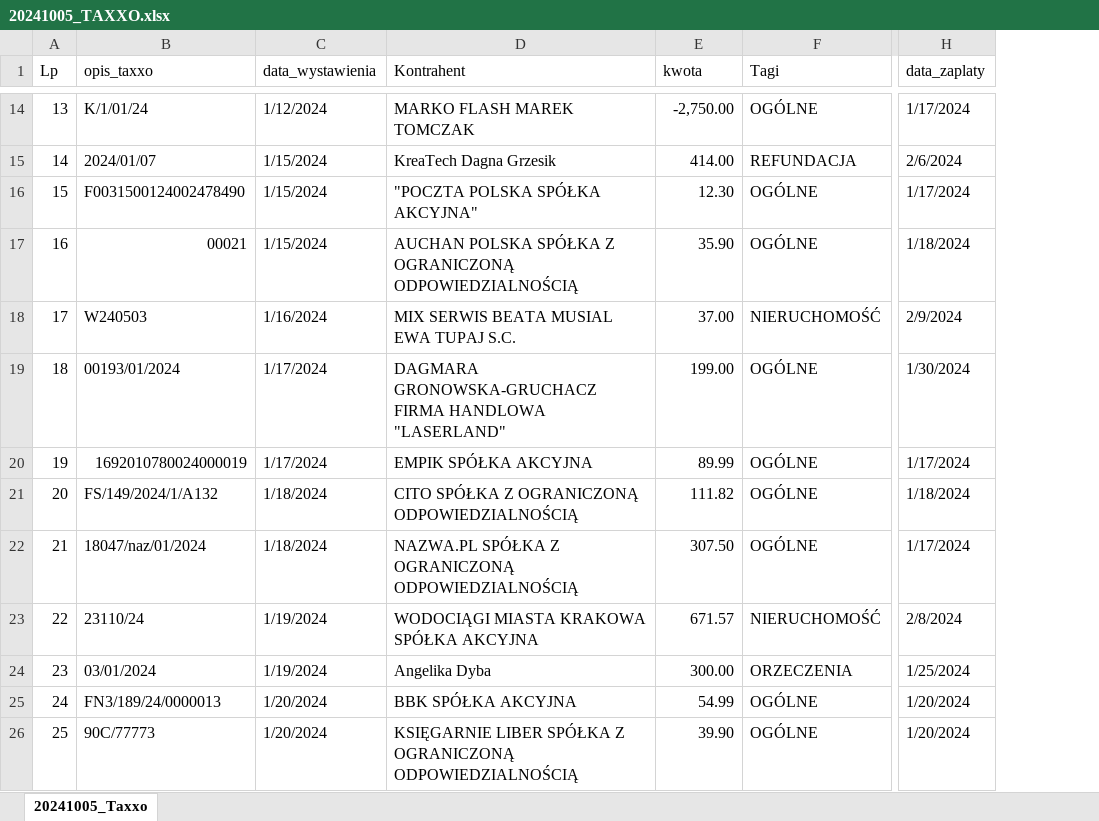
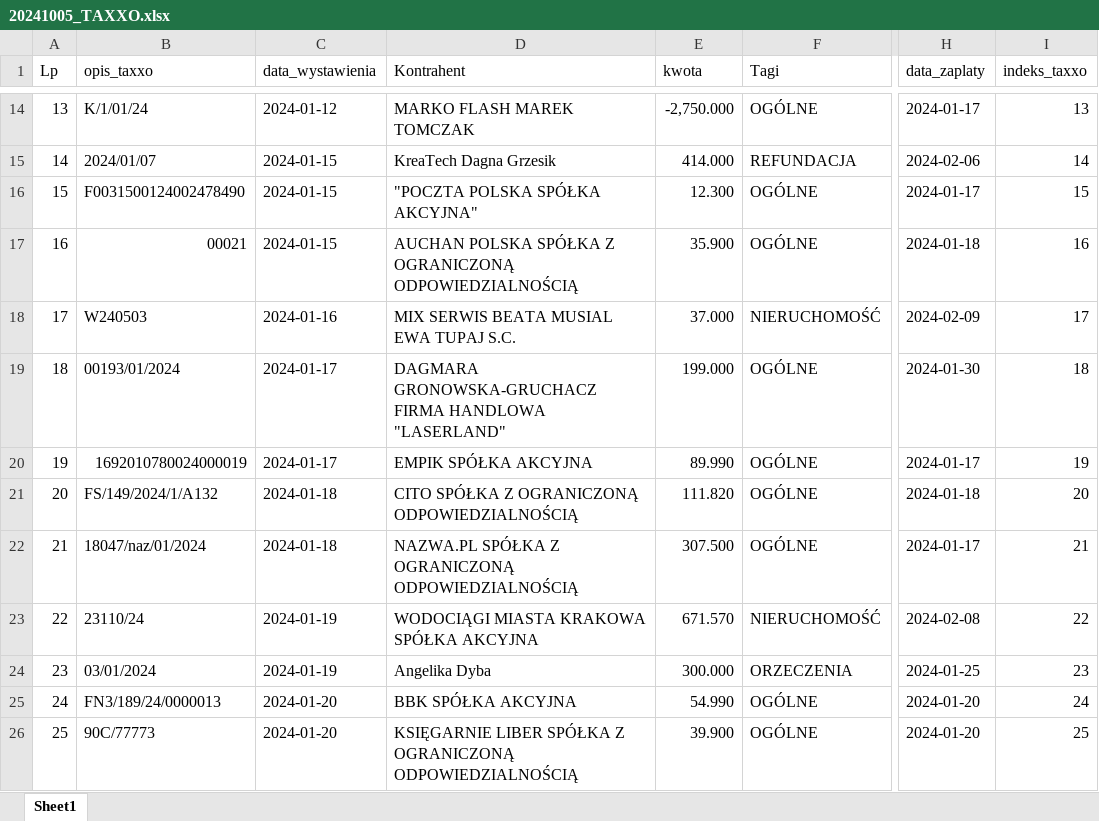
Before and after one commit to stellarshenson/smocza-dolina, an Excel workbook: obliczenia_faktury/20241005_TAXXO.xlsx, sheet Sheet1, drawn as a sheet; only a part is shown, gaps mark what is left out; values as stored, in another font and other column widths than the file's, no cell formats; table styles not drawn; the diff covers the shown part only; the diff names each change by its address in the sheet, - before the commit and + after, or states it on an @@ line.

```diff
--- a/obliczenia_faktury/20241005_TAXXO.xlsx (sheet Sheet1)
+++ b/obliczenia_faktury/20241005_TAXXO.xlsx (sheet Sheet1)
-sheet tab: 20241005_Taxxo
+sheet tab: Sheet1
+column I (indeks_taxxo), rows 14-26: 13 | 14 | 15 | 16 | 17 | 18 | 19 | 20 | 21 | 22 | 23 | 24 | 25
-C14 (data_wystawienia): 1/12/2024
+C14 (data_wystawienia): 2024-01-12
-E14 (kwota): -2,750.00
+E14 (kwota): -2,750.000
-H14 (data_zaplaty): 1/17/2024
+H14 (data_zaplaty): 2024-01-17
-C15:C17 (data_wystawienia): 1/15/2024
+C15:C17 (data_wystawienia): 2024-01-15
-E15 (kwota): 414.00
+E15 (kwota): 414.000
-H15 (data_zaplaty): 2/6/2024
+H15 (data_zaplaty): 2024-02-06
-E16 (kwota): 12.30
+E16 (kwota): 12.300
-H16 (data_zaplaty): 1/17/2024
+H16 (data_zaplaty): 2024-01-17
-E17 (kwota): 35.90
+E17 (kwota): 35.900
-H17 (data_zaplaty): 1/18/2024
+H17 (data_zaplaty): 2024-01-18
-C18 (data_wystawienia): 1/16/2024
+C18 (data_wystawienia): 2024-01-16
-E18 (kwota): 37.00
+E18 (kwota): 37.000
-H18 (data_zaplaty): 2/9/2024
+H18 (data_zaplaty): 2024-02-09
-C19:C20 (data_wystawienia): 1/17/2024
+C19:C20 (data_wystawienia): 2024-01-17
-E19 (kwota): 199.00
+E19 (kwota): 199.000
-H19 (data_zaplaty): 1/30/2024
+H19 (data_zaplaty): 2024-01-30
-E20 (kwota): 89.99
+E20 (kwota): 89.990
-H20 (data_zaplaty): 1/17/2024
+H20 (data_zaplaty): 2024-01-17
-C21:C22 (data_wystawienia): 1/18/2024
+C21:C22 (data_wystawienia): 2024-01-18
-E21 (kwota): 111.82
+E21 (kwota): 111.820
-H21 (data_zaplaty): 1/18/2024
+H21 (data_zaplaty): 2024-01-18
-E22 (kwota): 307.50
+E22 (kwota): 307.500
-H22 (data_zaplaty): 1/17/2024
+H22 (data_zaplaty): 2024-01-17
-C23:C24 (data_wystawienia): 1/19/2024
+C23:C24 (data_wystawienia): 2024-01-19
-E23 (kwota): 671.57
+E23 (kwota): 671.570
-H23 (data_zaplaty): 2/8/2024
+H23 (data_zaplaty): 2024-02-08
-E24 (kwota): 300.00
+E24 (kwota): 300.000
-H24 (data_zaplaty): 1/25/2024
+H24 (data_zaplaty): 2024-01-25
-C25:C26 (data_wystawienia): 1/20/2024
+C25:C26 (data_wystawienia): 2024-01-20
-E25 (kwota): 54.99
+E25 (kwota): 54.990
-H25:H26 (data_zaplaty): 1/20/2024
+H25:H26 (data_zaplaty): 2024-01-20
-E26 (kwota): 39.90
+E26 (kwota): 39.900
```
Also changed, not shown: 1092 edited cells elsewhere in this sheet, cell formats, obliczenia_faktury/20241005_Alior.xlsx, obliczenia_faktury/20241005_TAXXO_verified.xlsx, 1 other file.
